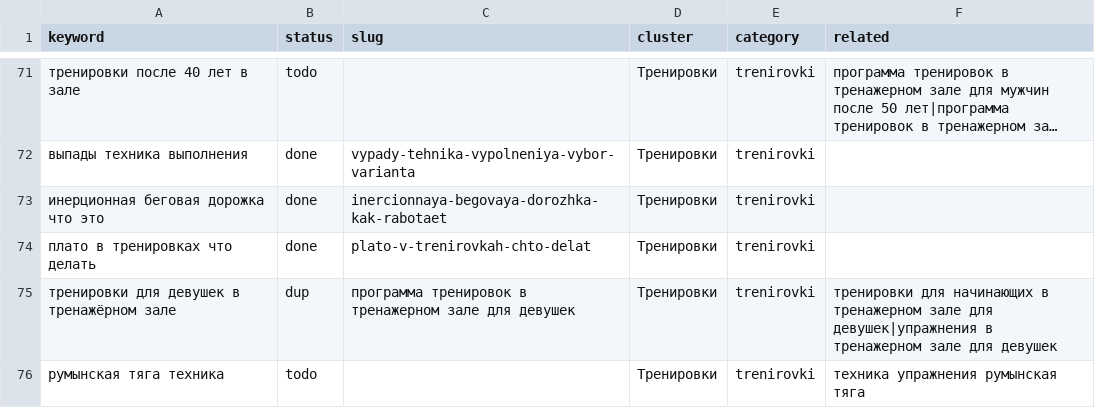
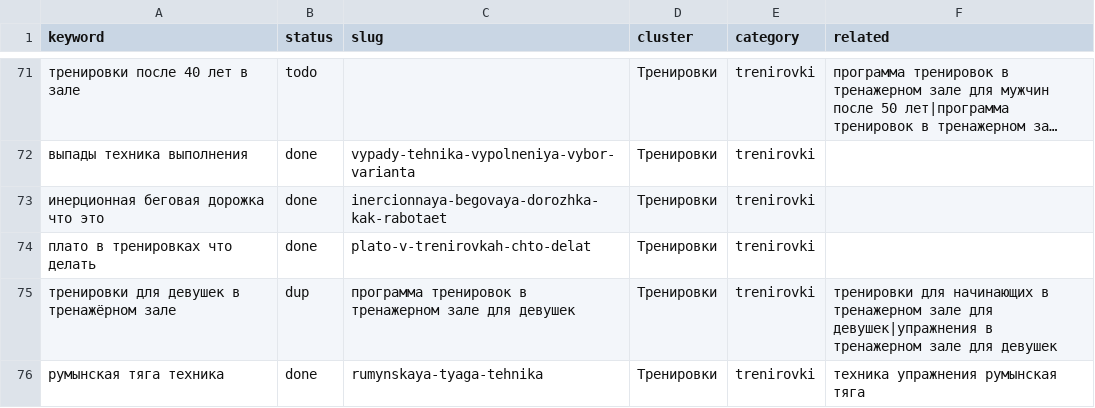
Before and after one commit to savcov89-hub/fit-site, a CSV file: agent/topics.csv, drawn as a sheet; only a part is shown, gaps mark what is left out; long unchanged cells end in ….

```diff
--- a/agent/topics.csv
+++ b/agent/topics.csv
@@ -75,2 +75,2 @@ keyword,status,slug,cluster,category,related
 тренировки для девушек в тренажёрном зале,dup,программа тренировок в тренажерном зале для девушек,Тренировки,trenirovki,тренировки для начинающих в тренажерном зале для девушек|упражнения в тренажерном зале для девушек
-румынская тяга техника,todo,,Тренировки,trenirovki,техника упражнения румынская тяга
+румынская тяга техника,done,rumynskaya-tyaga-tehnika,Тренировки,trenirovki,техника упражнения румынская тяга
```
Also changed, not shown: 1 other file.
